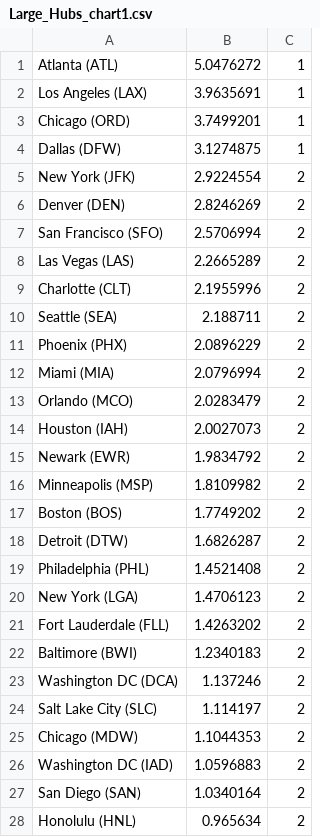
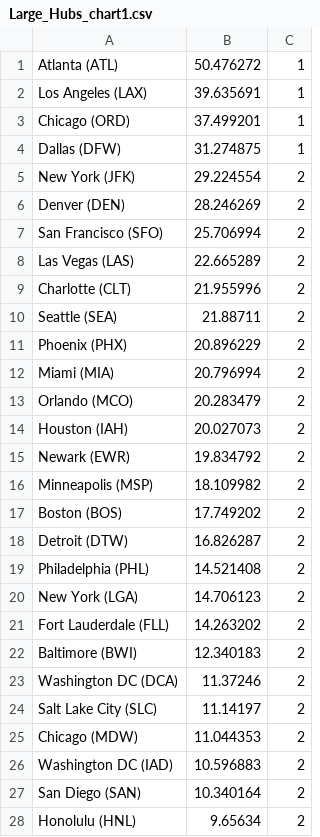
Before and after one commit to erinstpeter/A4-flight-delays, a CSV file: Airports/Large_Hubs_chart1.csv, drawn as a sheet; only a part is shown; the diff covers the shown part only.

Commit message:
fixing range of values for airport size bubble chart

```diff
--- a/Airports/Large_Hubs_chart1.csv
+++ b/Airports/Large_Hubs_chart1.csv
@@ -1,28 +1,28 @@
-Atlanta (ATL),5.0476272,1
-Los Angeles (LAX),3.9635691,1
-Chicago (ORD),3.7499201,1
-Dallas (DFW),3.1274875,1
-New York (JFK),2.9224554,2
-Denver (DEN),2.8246269,2
-San Francisco (SFO),2.5706994,2
-Las Vegas (LAS),2.2665289,2
-Charlotte (CLT),2.1955996,2
-Seattle (SEA),2.188711,2
-Phoenix (PHX),2.0896229,2
-Miami (MIA),2.0796994,2
-Orlando (MCO),2.0283479,2
-Houston (IAH),2.0027073,2
-Newark (EWR),1.9834792,2
-Minneapolis (MSP),1.8109982,2
-Boston (BOS),1.7749202,2
-Detroit (DTW),1.6826287,2
-Philadelphia (PHL),1.4521408,2
-New York (LGA),1.4706123,2
-Fort Lauderdale (FLL),1.4263202,2
-Baltimore (BWI),1.2340183,2
-Washington DC (DCA),1.137246,2
-Salt Lake City (SLC),1.114197,2
-Chicago (MDW),1.1044353,2
-Washington DC (IAD),1.0596883,2
-San Diego (SAN),1.0340164,2
-Honolulu (HNL),0.965634,2
+Atlanta (ATL),50.476272,1
+Los Angeles (LAX),39.635691,1
+Chicago (ORD),37.499201,1
+Dallas (DFW),31.274875,1
+New York (JFK),29.224554,2
+Denver (DEN),28.246269,2
+San Francisco (SFO),25.706994,2
+Las Vegas (LAS),22.665289,2
+Charlotte (CLT),21.955996,2
+Seattle (SEA),21.88711,2
+Phoenix (PHX),20.896229,2
+Miami (MIA),20.796994,2
+Orlando (MCO),20.283479,2
+Houston (IAH),20.027073,2
+Newark (EWR),19.834792,2
+Minneapolis (MSP),18.109982,2
+Boston (BOS),17.749202,2
+Detroit (DTW),16.826287,2
+Philadelphia (PHL),14.521408,2
+New York (LGA),14.706123,2
+Fort Lauderdale (FLL),14.263202,2
+Baltimore (BWI),12.340183,2
+Washington DC (DCA),11.37246,2
+Salt Lake City (SLC),11.14197,2
+Chicago (MDW),11.044353,2
+Washington DC (IAD),10.596883,2
+San Diego (SAN),10.340164,2
+Honolulu (HNL),9.65634,2
```
Also changed, not shown: 2 edited cells elsewhere in this file.
